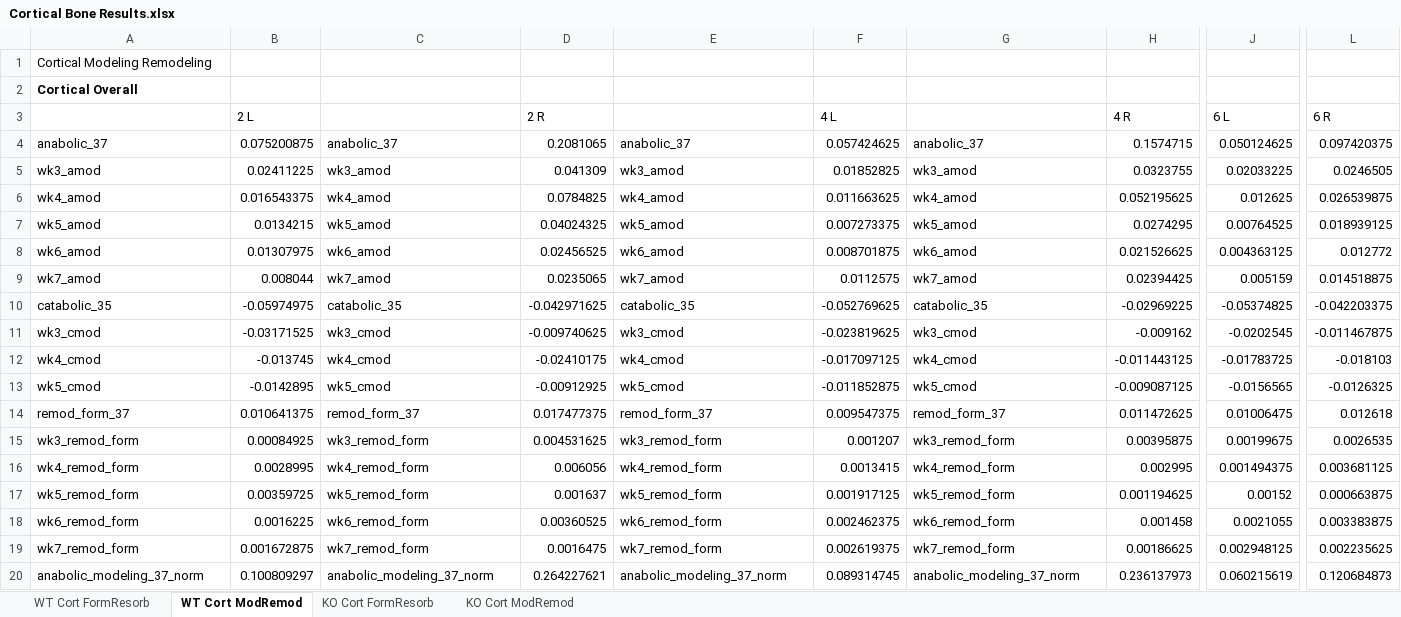
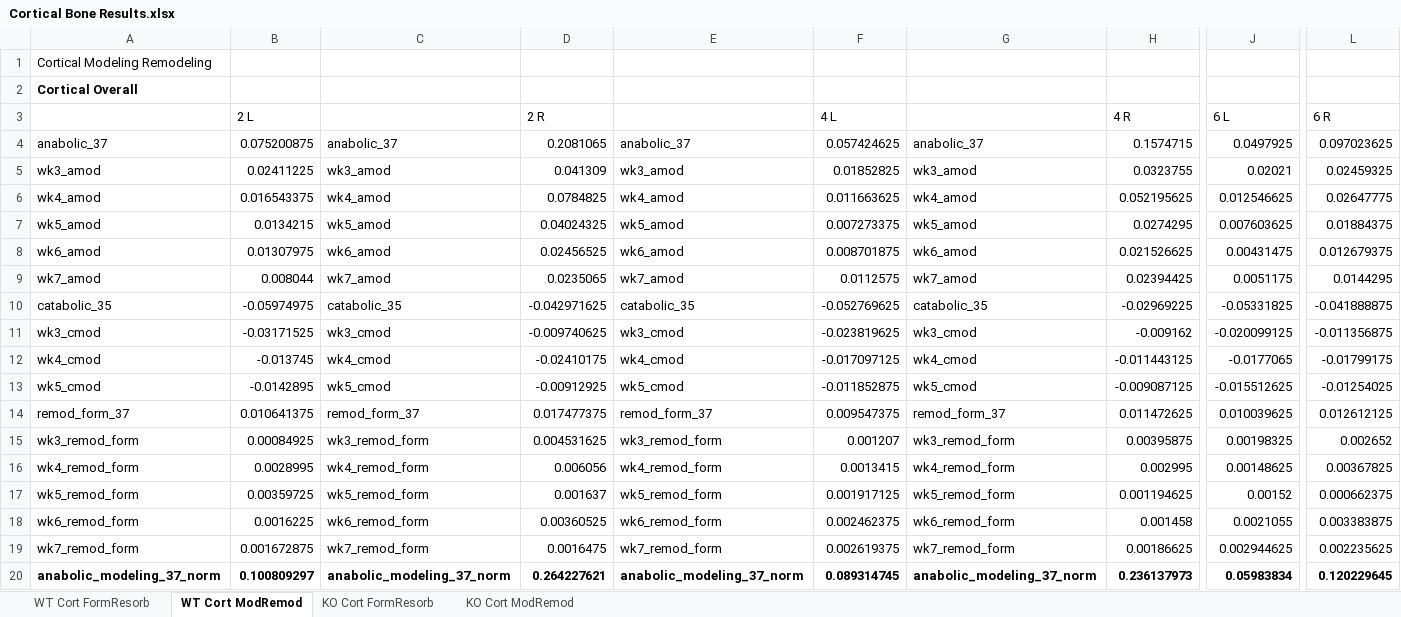
Before and after one commit to pts2116/BBL-ModRemod, an Excel workbook: Cortical Bone Results.xlsx, sheet WT Cort ModRemod, drawn as a sheet; only a part is shown, gaps mark what is left out; values as stored, in another font and other column widths than the file's, no borders; the diff covers the shown part only; the diff names each change by its address in the sheet, - before the commit and + after, or states it on an @@ line.

```diff
--- a/Cortical Bone Results.xlsx (sheet WT Cort ModRemod)
+++ b/Cortical Bone Results.xlsx (sheet WT Cort ModRemod)
-J4: 0.050124625
+J4: 0.0497925
-L4: 0.097420375
+L4: 0.097023625
-J5: 0.02033225
+J5: 0.02021
-L5: 0.0246505
+L5: 0.02459325
-J6: 0.012625
+J6: 0.012546625
-L6: 0.026539875
+L6: 0.02647775
-J7: 0.00764525
+J7: 0.007603625
-L7: 0.018939125
+L7: 0.01884375
-J8: 0.004363125
+J8: 0.00431475
-L8: 0.012772
+L8: 0.012679375
-J9: 0.005159
+J9: 0.0051175
-L9: 0.014518875
+L9: 0.0144295
-J10: -0.05374825
+J10: -0.05331825
-L10: -0.042203375
+L10: -0.041888875
-J11: -0.0202545
+J11: -0.020099125
-L11: -0.011467875
+L11: -0.011356875
-J12: -0.01783725
+J12: -0.0177065
-L12: -0.018103
+L12: -0.01799175
-J13: -0.0156565
+J13: -0.015512625
-L13: -0.0126325
+L13: -0.01254025
-J14: 0.01006475
+J14: 0.010039625
-L14: 0.012618
+L14: 0.012612125
-J15: 0.00199675
+J15: 0.00198325
-L15: 0.0026535
+L15: 0.002652
-J16: 0.001494375
+J16: 0.00148625
-L16: 0.003681125
+L16: 0.00367825
-L17: 0.000663875
+L17: 0.000662375
-J19: 0.002948125
+J19: 0.002944625
-A20:L20 bold: off
+A20:L20 bold: on
-J20: 0.060215619
+J20: 0.05983834
-L20: 0.120684873
+L20: 0.120229645
```
Also changed, not shown: 88 edited cells and cell formats elsewhere in this sheet, sheet KO Cort FormResorb, sheet WT Cort FormResorb, sheet KO Cort ModRemod, Trabecular Bone Results.xlsx, 9 other files.
